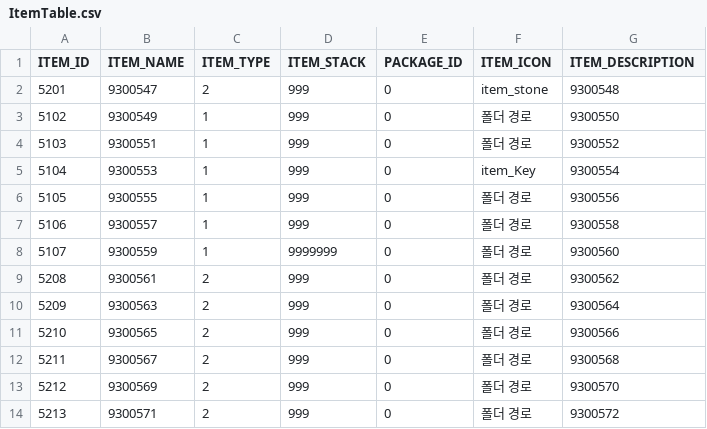
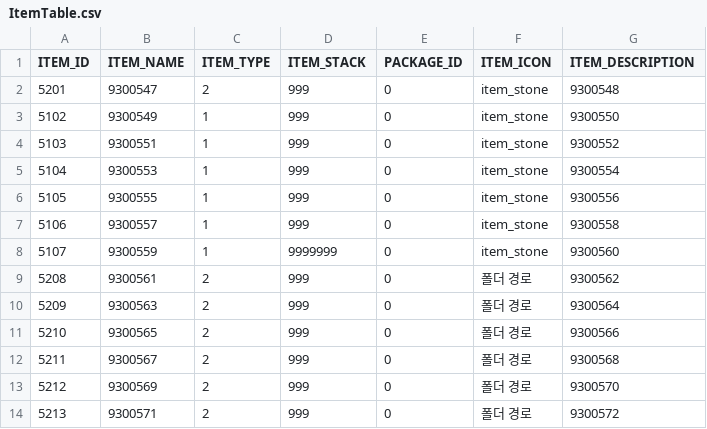
Before and after one commit to hi7524/HireAndHold, a CSV file: Assets/DataTables/ItemTable.csv, drawn as a sheet; only a part is shown.

```diff
--- a/Assets/DataTables/ItemTable.csv
+++ b/Assets/DataTables/ItemTable.csv
@@ -2,8 +2,8 @@ ITEM_ID,ITEM_NAME,ITEM_TYPE,ITEM_STACK,PACKAGE_ID,ITEM_ICON,ITEM_DESCRIPTION
 5201,9300547,2,999,0,item_stone,9300548
-5102,9300549,1,999,0,폴더 경로,9300550
-5103,9300551,1,999,0,폴더 경로,9300552
-5104,9300553,1,999,0,item_Key,9300554
-5105,9300555,1,999,0,폴더 경로,9300556
-5106,9300557,1,999,0,폴더 경로,9300558
-5107,9300559,1,9999999,0,폴더 경로,9300560
+5102,9300549,1,999,0,item_stone,9300550
+5103,9300551,1,999,0,item_stone,9300552
+5104,9300553,1,999,0,item_stone,9300554
+5105,9300555,1,999,0,item_stone,9300556
+5106,9300557,1,999,0,item_stone,9300558
+5107,9300559,1,9999999,0,item_stone,9300560
 5208,9300561,2,999,0,폴더 경로,9300562
```
Also changed, not shown: 11 other files.
